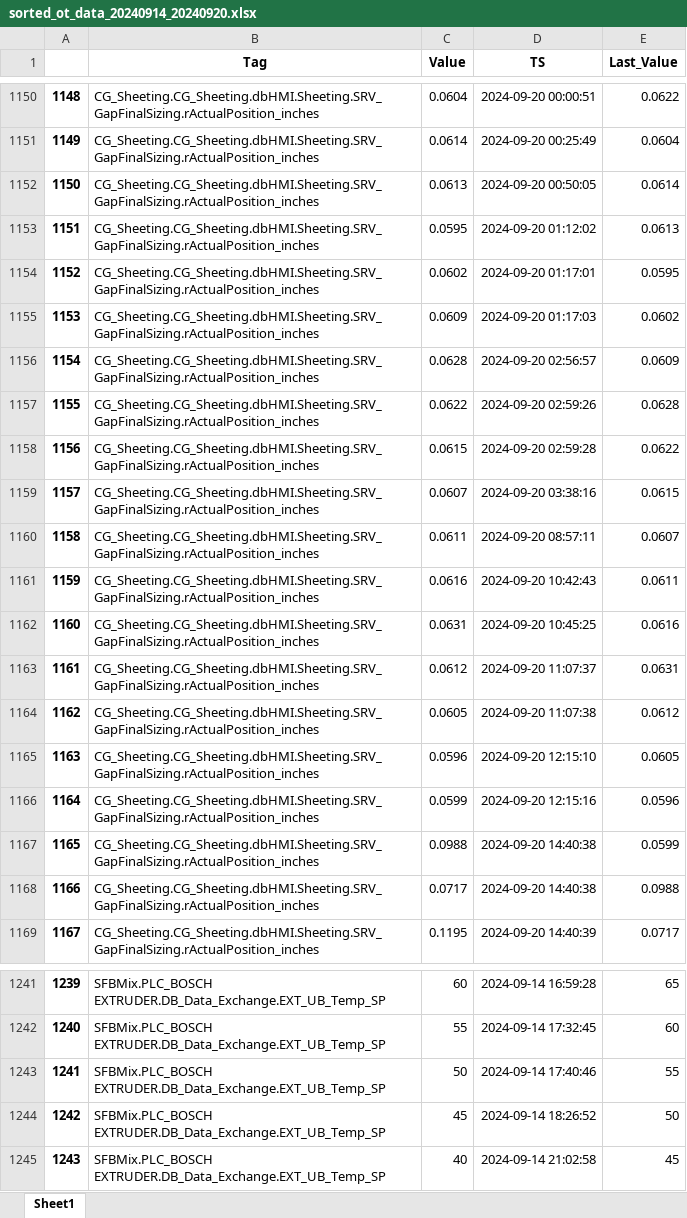
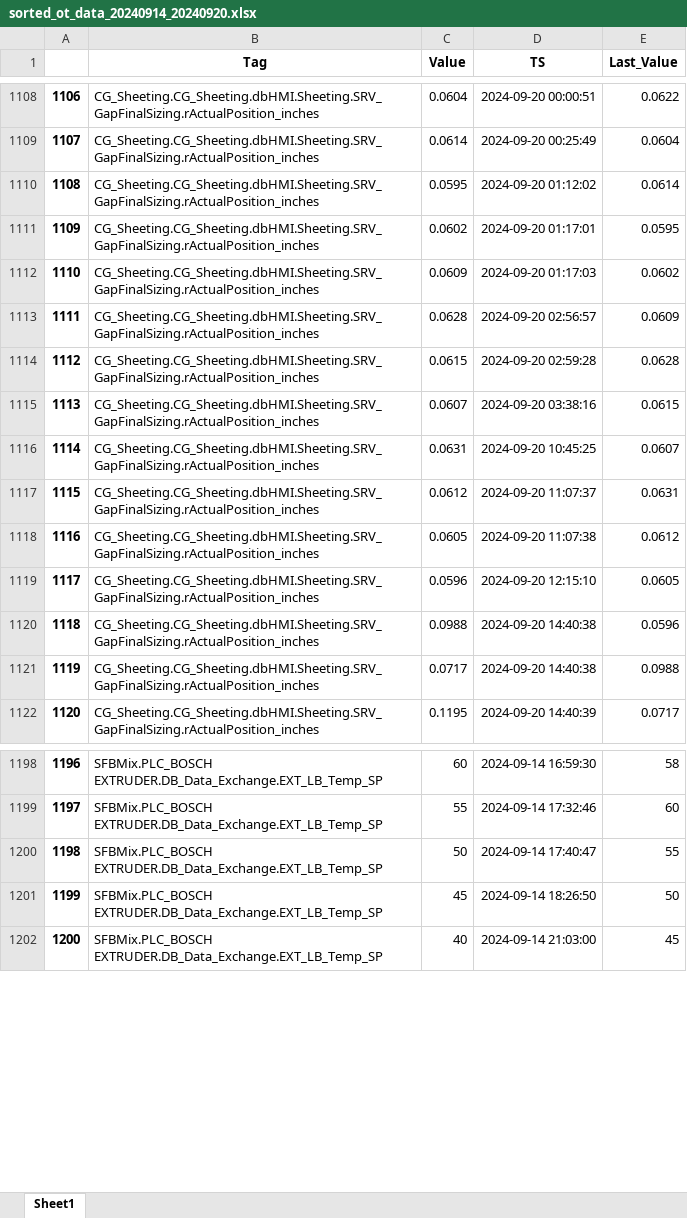
Before and after one commit to klein-wang/TechNow, an Excel workbook: Projects/Mars Thallo/model_value_tracking/output/sorted_ot_data_20240914_20240920.xlsx, sheet Sheet1, drawn as a sheet; only a part is shown, gaps mark what is left out; values as stored, in another font and other column widths than the file's, no borders; removed rows and columns are numbered as before the commit, all else as after; the diff covers the shown part only; the diff names each change by its address in the sheet, - before the commit and + after, or states it on an @@ line.

Commit message:
update value tracking

```diff
--- a/Projects/Mars Thallo/model_value_tracking/output/sorted_ot_data_20240914_20240920.xlsx (sheet Sheet1)
+++ b/Projects/Mars Thallo/model_value_tracking/output/sorted_ot_data_20240914_20240920.xlsx (sheet Sheet1)
@@ column A renumbered between rows 29 and 1202 @@
-row 1152: 1150 | CG_Sheeting.CG_Sheeting.dbHMI.Sheeting.SRV_GapFinalSizing.rActualPosition_inches | 0.0613 | 2024-09-20 00:50:05 | 0.0614
-E1110 (Last_Value): 0.0613
+E1110 (Last_Value): 0.0614
-row 1157: 1155 | CG_Sheeting.CG_Sheeting.dbHMI.Sheeting.SRV_GapFinalSizing.rActualPosition_inches | 0.0622 | 2024-09-20 02:59:26 | 0.0628
-E1114 (Last_Value): 0.0622
+E1114 (Last_Value): 0.0628
-row 1160: 1158 | CG_Sheeting.CG_Sheeting.dbHMI.Sheeting.SRV_GapFinalSizing.rActualPosition_inches | 0.0611 | 2024-09-20 08:57:11 | 0.0607
-row 1161: 1159 | CG_Sheeting.CG_Sheeting.dbHMI.Sheeting.SRV_GapFinalSizing.rActualPosition_inches | 0.0616 | 2024-09-20 10:42:43 | 0.0611
-E1116 (Last_Value): 0.0616
+E1116 (Last_Value): 0.0607
-row 1166: 1164 | CG_Sheeting.CG_Sheeting.dbHMI.Sheeting.SRV_GapFinalSizing.rActualPosition_inches | 0.0599 | 2024-09-20 12:15:16 | 0.0596
-E1120 (Last_Value): 0.0599
+E1120 (Last_Value): 0.0596
-B1198:B1202 (Tag): SFBMix.PLC_BOSCH EXTRUDER.DB_Data_Exchange.EXT_UB_Temp_SP
+B1198:B1202 (Tag): SFBMix.PLC_BOSCH EXTRUDER.DB_Data_Exchange.EXT_LB_Temp_SP
-D1198 (TS): 2024-09-14 16:59:28
+D1198 (TS): 2024-09-14 16:59:30
-E1198 (Last_Value): 65
+E1198 (Last_Value): 58
-D1199 (TS): 2024-09-14 17:32:45
+D1199 (TS): 2024-09-14 17:32:46
-D1200 (TS): 2024-09-14 17:40:46
+D1200 (TS): 2024-09-14 17:40:47
-D1201 (TS): 2024-09-14 18:26:52
+D1201 (TS): 2024-09-14 18:26:50
-D1202 (TS): 2024-09-14 21:02:58
+D1202 (TS): 2024-09-14 21:03:00
```
Also changed, not shown: other rows of this sheet, 6 other files.
